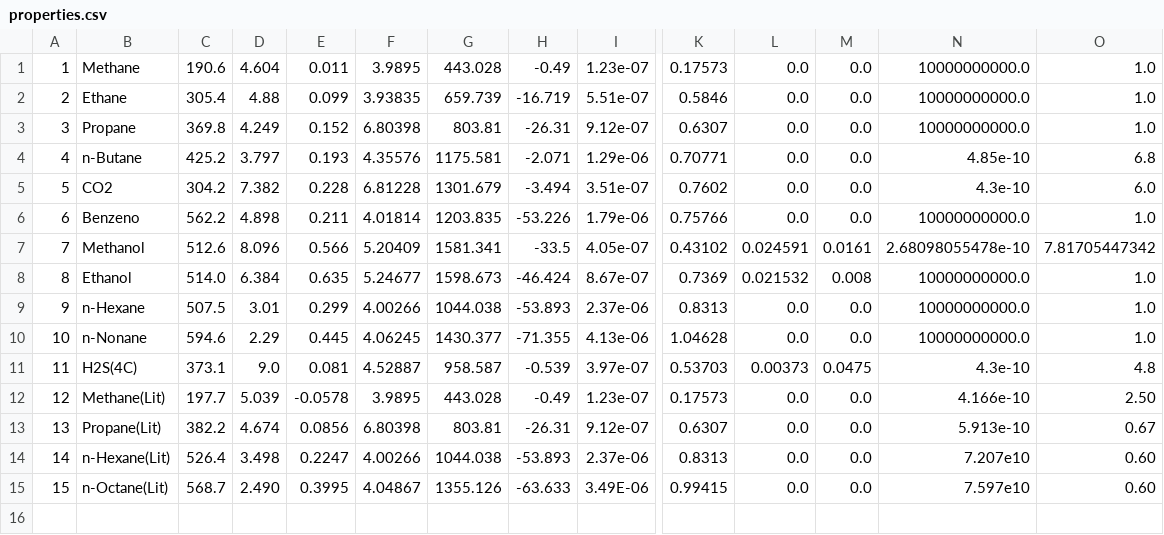
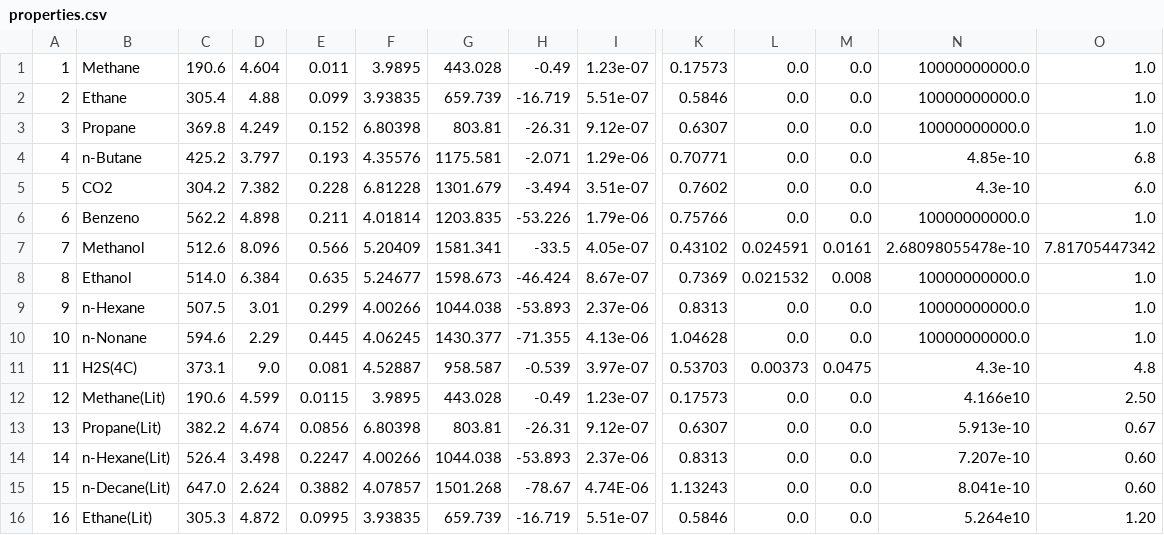
Before and after one commit to Gabriel-MS/phase_renorm, a CSV file: src/properties.csv, drawn as a sheet; only a part is shown, gaps mark what is left out; removed rows and columns are numbered as before the commit, all else as after; rows hold the shown columns only; the diff names each change by its address in the sheet, - before the commit and + after, or states it on an @@ line.

```diff
--- a/src/properties.csv
+++ b/src/properties.csv
-C12: 197.7
+C12: 190.6
-D12: 5.039
+D12: 4.599
-E12: -0.0578
+E12: 0.0115
-N12: 4.166e-10
+N12: 4.166e10
-N14: 7.207e10
+N14: 7.207e-10
-row 15: 15 | n-Octane(Lit) | 568.7 | 2.490 | 0.3995 | 4.04867 | 1355.126 | -63.633 | 3.49E-06 | 0.99415 | 0.0 | 0.0 | 7.597e10 | 0.60
+row 15: 15 | n-Decane(Lit) | 647.0 | 2.624 | 0.3882 | 4.07857 | 1501.268 | -78.67 | 4.74E-06 | 1.13243 | 0.0 | 0.0 | 8.041e-10 | 0.60
+row 16: 16 | Ethane(Lit) | 305.3 | 4.872 | 0.0995 | 3.93835 | 659.739 | -16.719 | 5.51e-07 | 0.5846 | 0.0 | 0.0 | 5.264e10 | 1.20
```
Also changed, not shown: output/PV_n-Hexane(Lit).csv, 28 other files.
